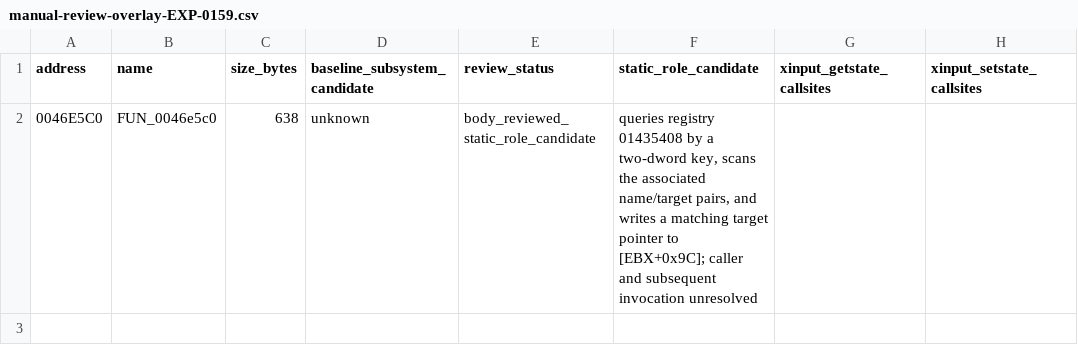
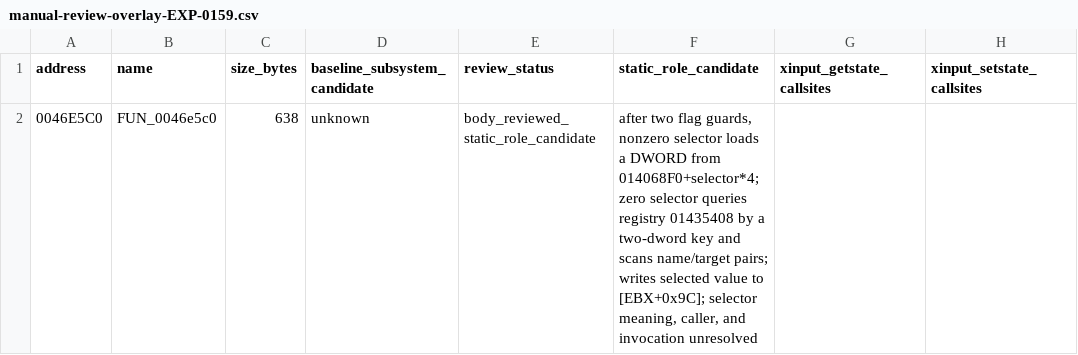
Before and after one commit to ximaks00-hue/Dishonored-Reverse-Engineering, a CSV file: research/executable/evidence/function-triage/manual-review-overlay-EXP-0159.csv, drawn as a sheet; only a part is shown; the diff names each change by its address in the sheet, - before the commit and + after, or states it on an @@ line.

Commit message:
Document native handler selector path

```diff
--- a/research/executable/evidence/function-triage/manual-review-overlay-EXP-0159.csv
+++ b/research/executable/evidence/function-triage/manual-review-overlay-EXP-0159.csv
-F2 (static_role_candidate): queries registry 01435408 by a two-dword key, scans the associated name/target pairs, and writes a matching target pointer to [EBX+0x9C]; caller and subsequent invocation unresolved
+F2 (static_role_candidate): after two flag guards, nonzero selector loads a DWORD from 014068F0+selector*4; zero selector queries registry 01435408 by a two-dword key and scans name/target pairs; writes selected value to [EBX+0x9C]; selector meaning, caller, and invocation unresolved
```
Also changed, not shown: research/executable/evidence/function-triage/manual-review-overlay-cumulative-EXP-0159.csv, 6 other files.
